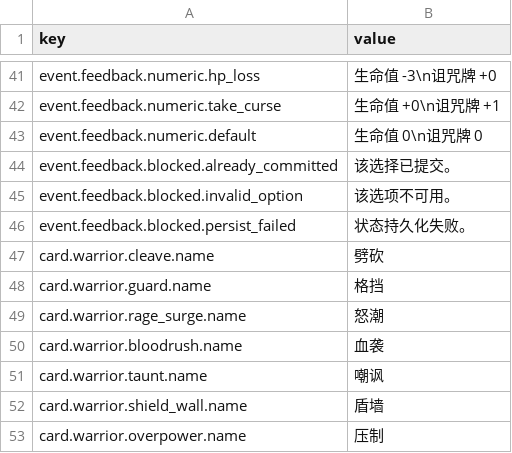
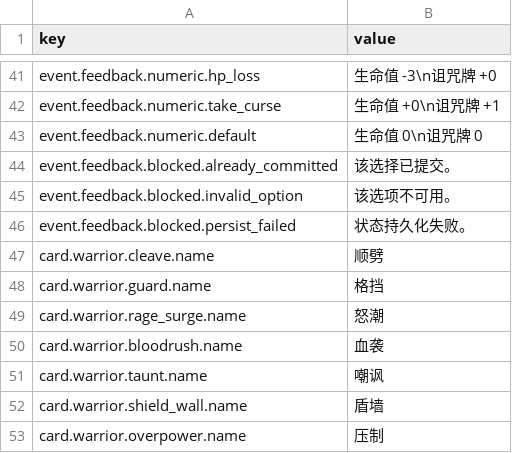
Before and after one commit to skyoxu/newrouge, a CSV file: Game.Godot/Translations/zh-CN.csv, drawn as a sheet; only a part is shown, gaps mark what is left out; the diff covers the shown part only.

```diff
--- a/Game.Godot/Translations/zh-CN.csv
+++ b/Game.Godot/Translations/zh-CN.csv
@@ -46,3 +46,3 @@ event.feedback.blocked.invalid_option,该选项不可用。
 event.feedback.blocked.persist_failed,状态持久化失败。
-card.warrior.cleave.name,劈砍
+card.warrior.cleave.name,顺劈
 card.warrior.guard.name,格挡
```
Also changed, not shown: 99 added rows elsewhere in this file, Game.Godot/Translations/en.csv, 28 other files.
